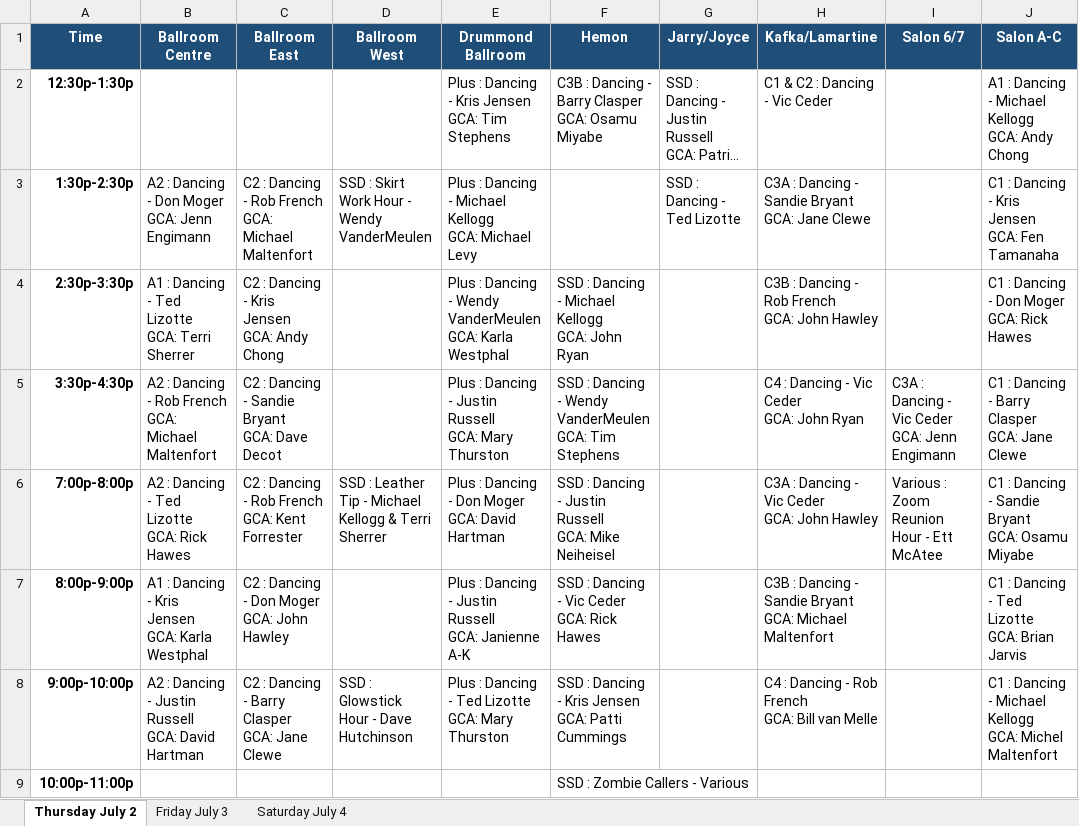
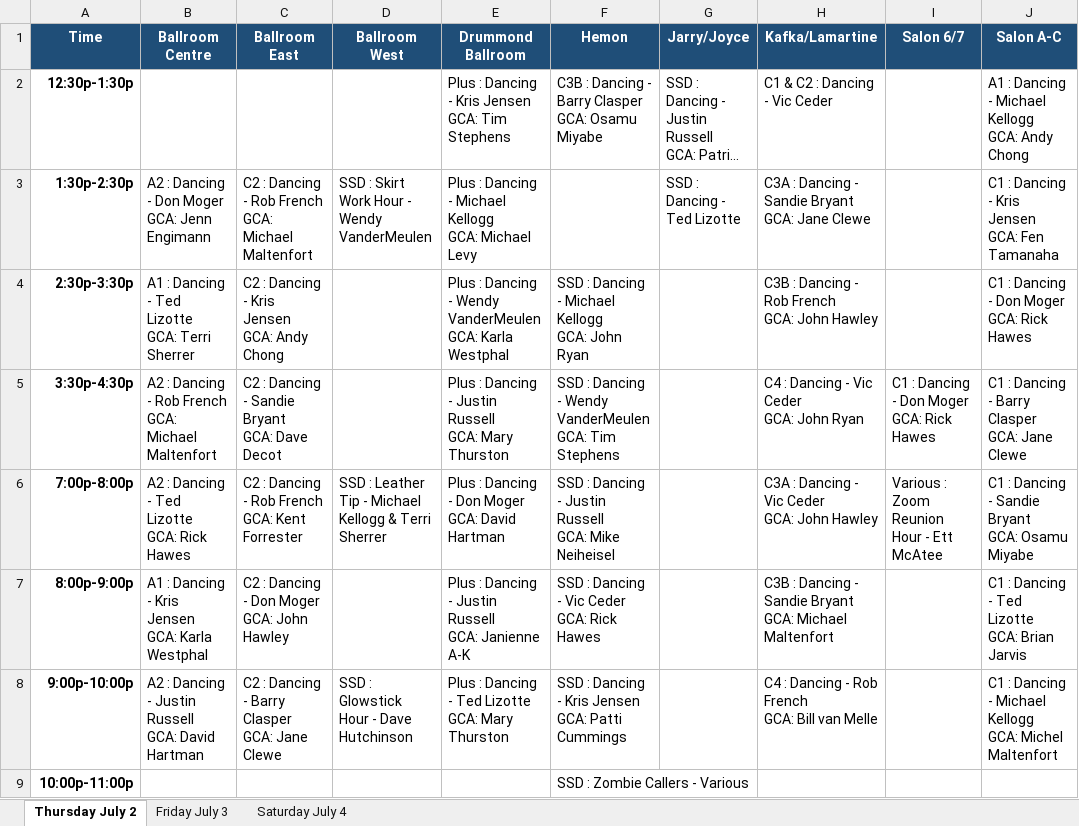
Before and after one commit to seweil/dance-schedule, an Excel workbook: content/MotivateToSeattle/data/dance-schedule.xlsx, sheet Thursday July 2, drawn as a sheet; only a part is shown; long unchanged cells end in …; values as stored, in another font and other column widths than the file's, no borders; ↵ is a line break in a cell; the diff names each change by its address in the sheet, - before the commit and + after, or states it on an @@ line.

```diff
--- a/content/MotivateToSeattle/data/dance-schedule.xlsx (sheet Thursday July 2)
+++ b/content/MotivateToSeattle/data/dance-schedule.xlsx (sheet Thursday July 2)
-I5 (Salon 6/7): C3A : Dancing - Vic Ceder ↵ GCA: Jenn Engimann
+I5 (Salon 6/7): C1 : Dancing - Don Moger ↵ GCA: Rick Hawes
```
Also changed, not shown: sheet Saturday July 4, content/automated-testing/data/dance-schedule.xlsx, content/backtrack2abq/data/dance-schedule.xlsx, 7 other files.
